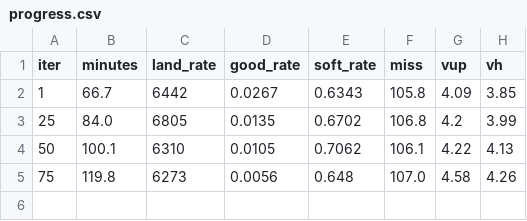
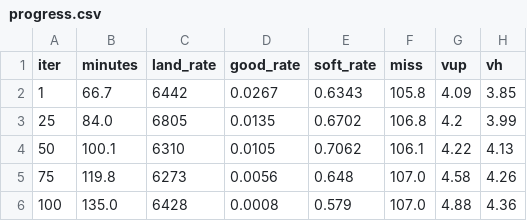
Before and after one commit to IlyaYakushevskiy/phenei-gnc-gym, a CSV file: studies/bc_v3/progress.csv, drawn as a sheet.

```diff
--- a/studies/bc_v3/progress.csv
+++ b/studies/bc_v3/progress.csv
@@ -5 +5,2 @@ iter,minutes,land_rate,good_rate,soft_rate,miss,vup,vh
 75,119.8,6273,0.0056,0.648,107.0,4.58,4.26
+100,135.0,6428,0.0008,0.579,107.0,4.88,4.36
```
Also changed, not shown: design_docs/params.csv, design_docs/trades.csv, 1 other file.
